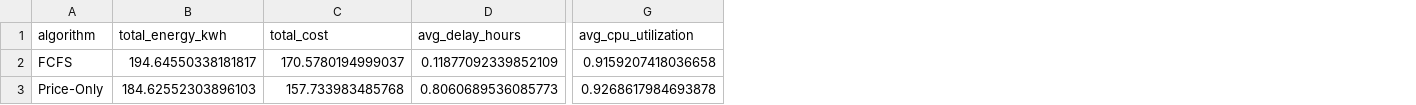
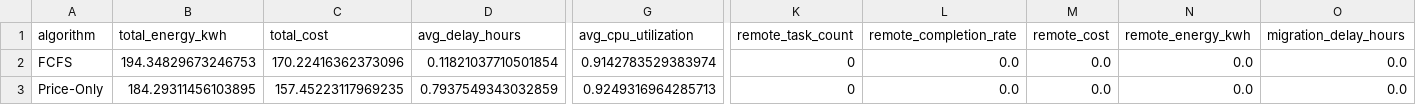
Before and after one commit to BennettZk/Computing_Power_Electricity, a CSV file: results.csv, drawn as a sheet; only a part is shown, gaps mark what is left out; the diff covers the shown part only; the diff names each change by its address in the sheet, - before the commit and + after, or states it on an @@ line.

```diff
--- a/results.csv
+++ b/results.csv
+column K (remote_task_count), rows 2-3: 0 | 0
+column L (remote_completion_rate), rows 2-3: 0.0 | 0.0
+column M (remote_cost), rows 2-3: 0.0 | 0.0
+column N (remote_energy_kwh), rows 2-3: 0.0 | 0.0
+column O (migration_delay_hours), rows 2-3: 0.0 | 0.0
-B2 (total_energy_kwh): 194.64550338181817
+B2 (total_energy_kwh): 194.34829673246753
-C2 (total_cost): 170.5780194999037
+C2 (total_cost): 170.22416362373096
-D2 (avg_delay_hours): 0.11877092339852109
+D2 (avg_delay_hours): 0.11821037710501854
-G2 (avg_cpu_utilization): 0.9159207418036658
+G2 (avg_cpu_utilization): 0.9142783529383974
-B3 (total_energy_kwh): 184.62552303896103
+B3 (total_energy_kwh): 184.29311456103895
-C3 (total_cost): 157.733983485768
+C3 (total_cost): 157.45223117969235
-D3 (avg_delay_hours): 0.8060689536085773
+D3 (avg_delay_hours): 0.7937549343032859
-G3 (avg_cpu_utilization): 0.9268617984693878
+G3 (avg_cpu_utilization): 0.9249316964285713
```
Also changed, not shown: 45 edited cells elsewhere in this file, outputs/ablation_results.csv, outputs/sensitivity_results.csv, 25 other files.
